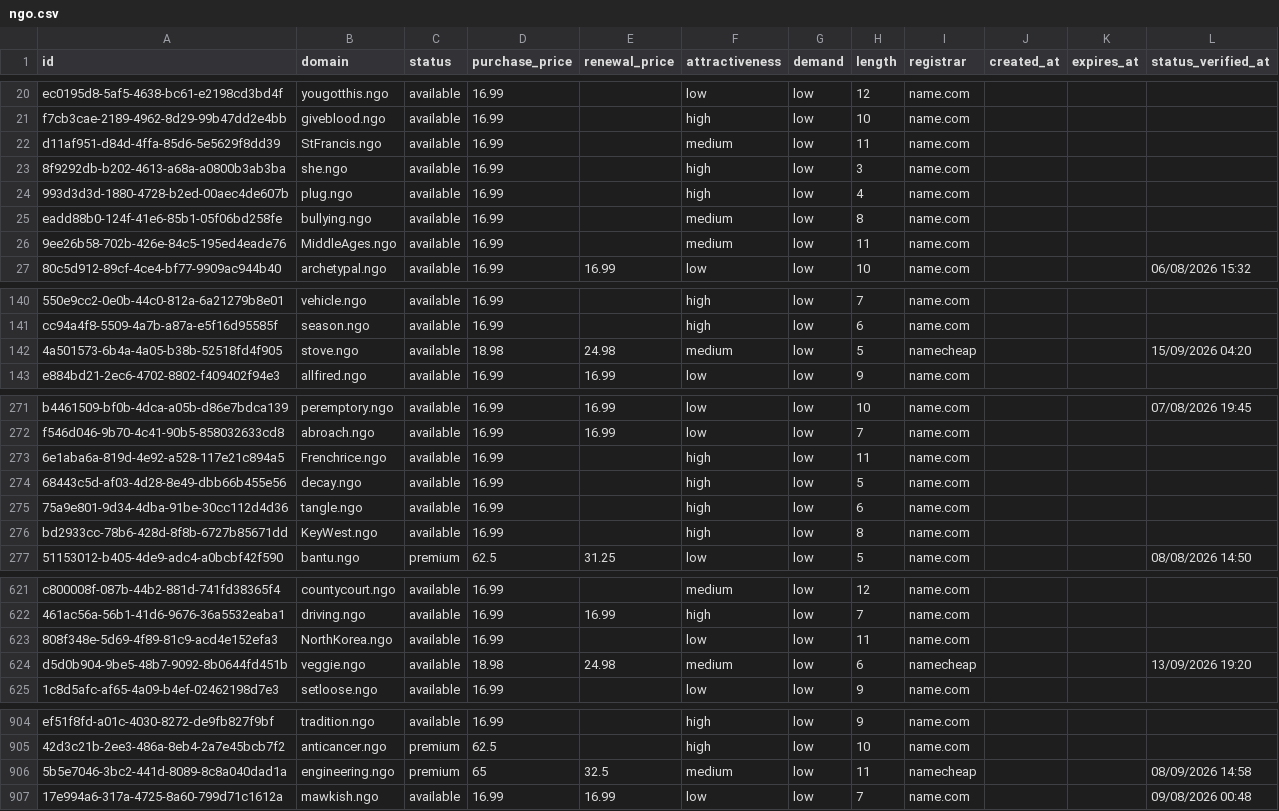
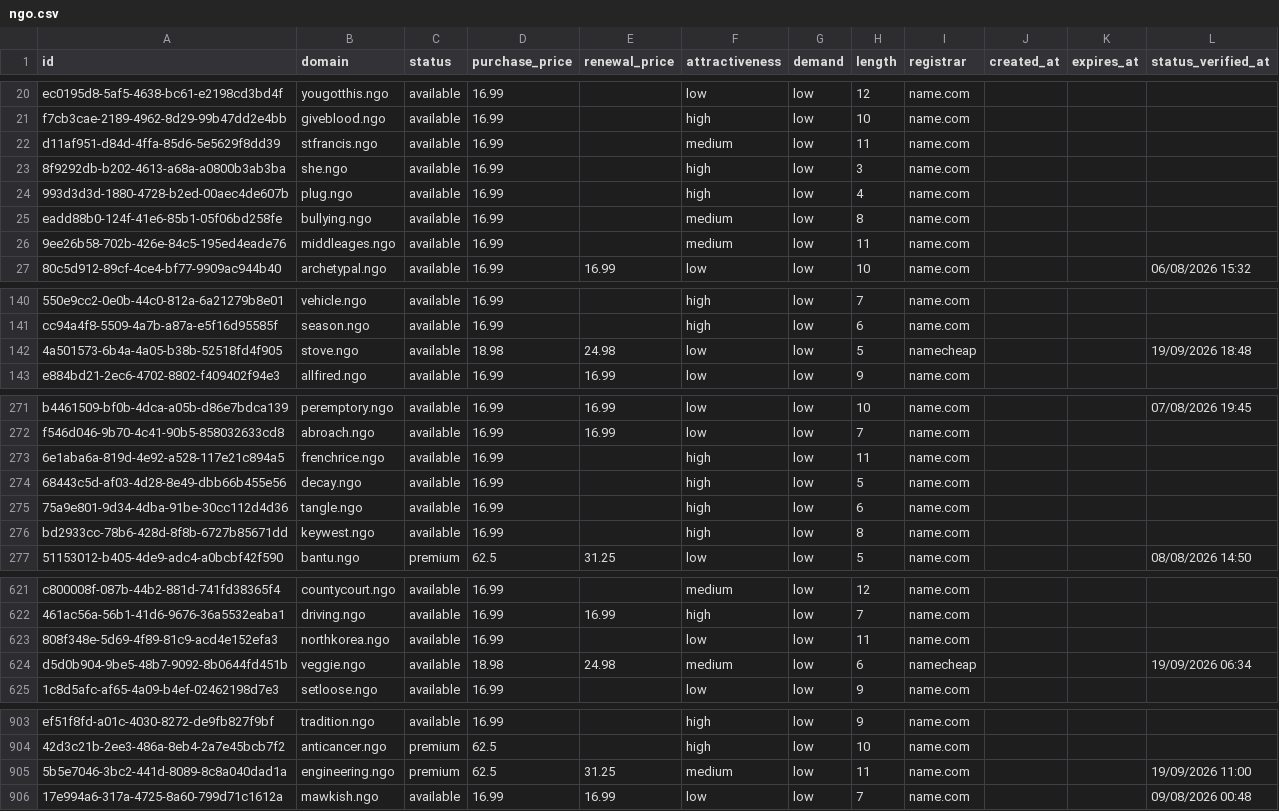
Before and after one commit to UniqueDomains/ngo-oneword-domains, a CSV file: ngo.csv, drawn as a sheet; only a part is shown, gaps mark what is left out; addresses are those after the commit; the diff covers the shown part only; the diff names each change by its address in the sheet, - before the commit and + after, or states it on an @@ line.

Commit message:
Domains update

```diff
--- a/ngo.csv
+++ b/ngo.csv
-B22 (domain): StFrancis.ngo
+B22 (domain): stfrancis.ngo
-B26 (domain): MiddleAges.ngo
+B26 (domain): middleages.ngo
-F142 (attractiveness): medium
+F142 (attractiveness): low
-L142 (status_verified_at): 15/09/2026 04:20
+L142 (status_verified_at): 19/09/2026 18:48
-B273 (domain): Frenchrice.ngo
+B273 (domain): frenchrice.ngo
-B276 (domain): KeyWest.ngo
+B276 (domain): keywest.ngo
-B623 (domain): NorthKorea.ngo
+B623 (domain): northkorea.ngo
-L624 (status_verified_at): 13/09/2026 19:20
+L624 (status_verified_at): 19/09/2026 06:34
-D905 (purchase_price): 65
+D905 (purchase_price): 62.5
-E905 (renewal_price): 32.5
+E905 (renewal_price): 31.25
-I905 (registrar): namecheap
+I905 (registrar): name.com
-L905 (status_verified_at): 08/09/2026 14:58
+L905 (status_verified_at): 19/09/2026 11:00
```
Also changed, not shown: 1 added row, 1 removed row and 65 edited cells elsewhere in this file, 4 other files.
